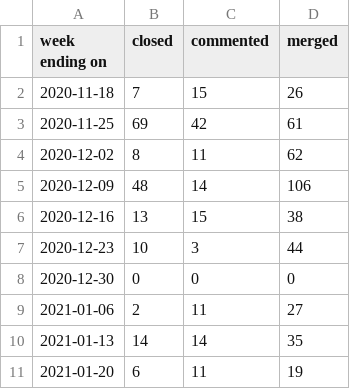
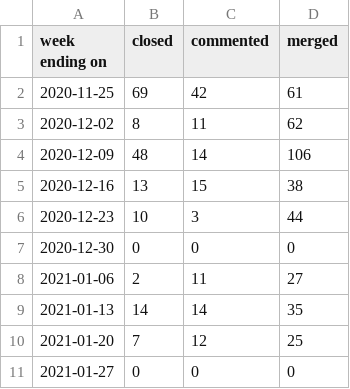
Before and after one commit to terrorizer1980/community_management, a CSV file: pr_work_done.csv, drawn as a sheet.

```diff
--- a/pr_work_done.csv
+++ b/pr_work_done.csv
@@ -1,3 +1,2 @@
 week ending on,closed,commented,merged
-2020-11-18,7,15,26
 2020-11-25,69,42,61
@@ -10,2 +9,3 @@ week ending on,closed,commented,merged
 2021-01-13,14,14,35
-2021-01-20,6,11,19
+2021-01-20,7,12,25
+2021-01-27,0,0,0
```
Also changed, not shown: 22 other files.
